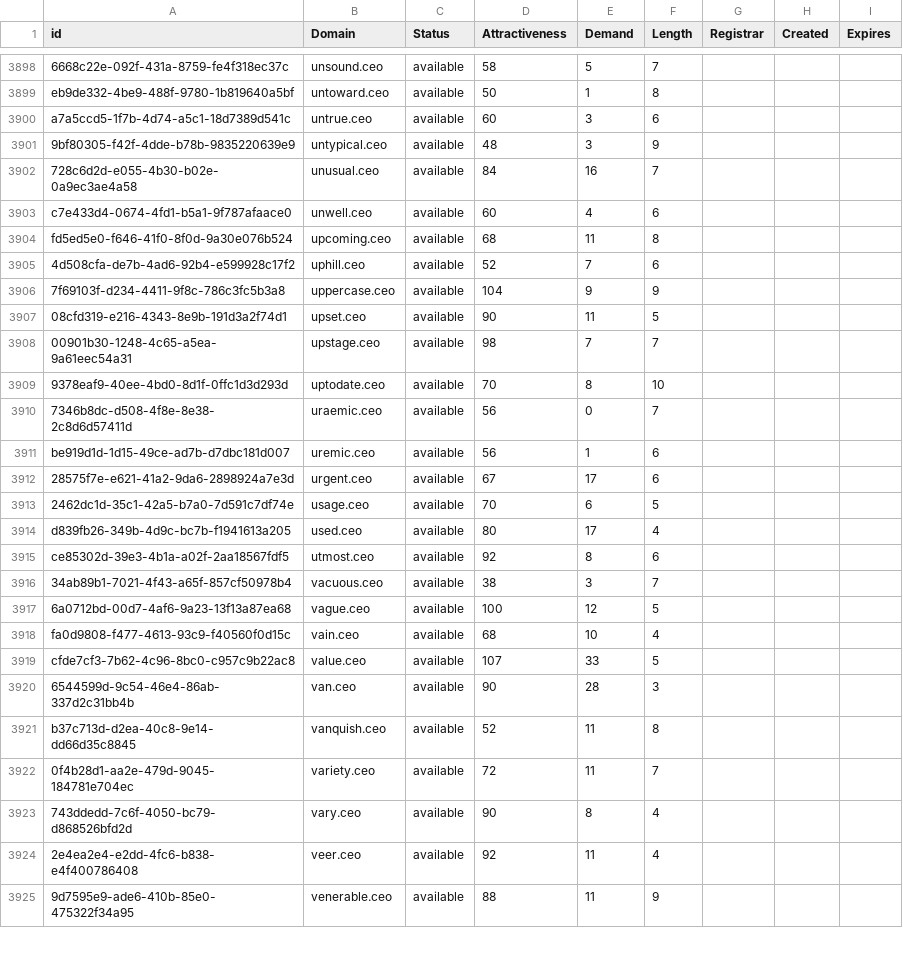
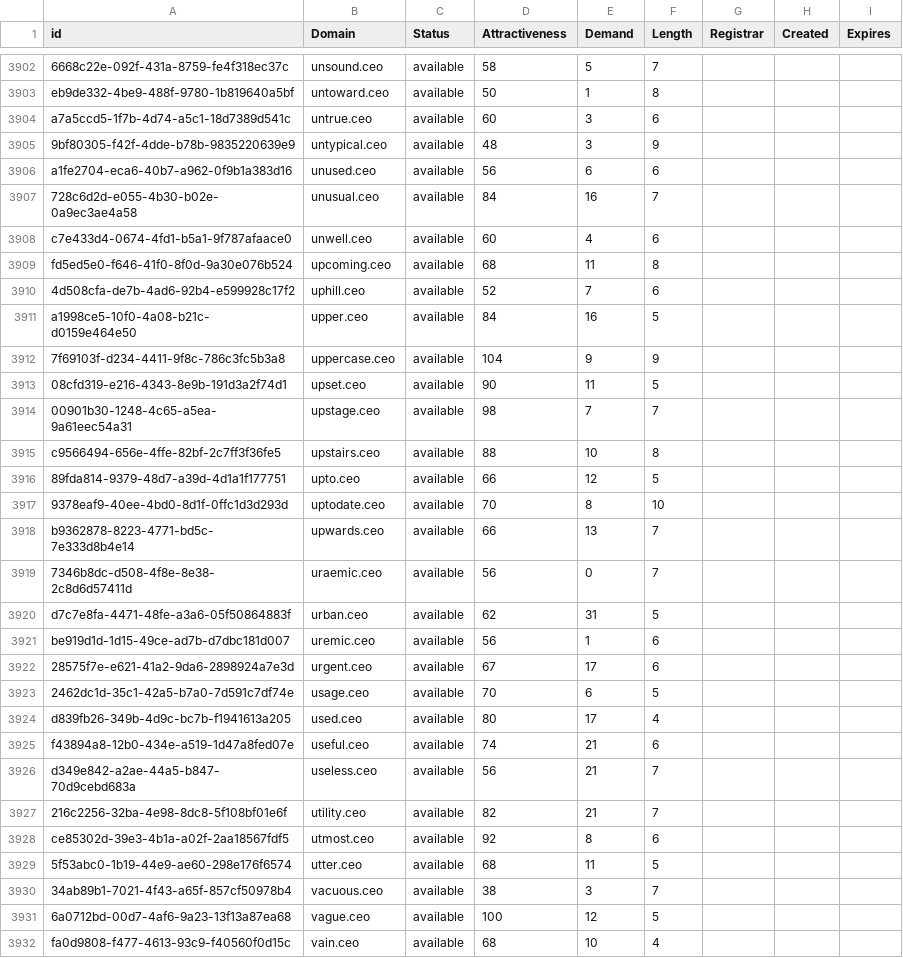
Before and after one commit to UniqueDomains/ceo-oneword-domains, a CSV file: ceo.csv, drawn as a sheet; only a part is shown, gaps mark what is left out; the shorter side is filled out with more unchanged rows; the diff covers the shown part only; the diff names each change by its address in the sheet, - before the commit and + after, or states it on an @@ line.

Commit message:
Domains update

```diff
--- a/ceo.csv
+++ b/ceo.csv
+row 3906: a1fe2704-eca6-40b7-a962-0f9b1a383d16 | unused.ceo | available | 56 | 6 | 6
+row 3911: a1998ce5-10f0-4a08-b21c-d0159e464e50 | upper.ceo | available | 84 | 16 | 5
+row 3915: c9566494-656e-4ffe-82bf-2c7ff3f36fe5 | upstairs.ceo | available | 88 | 10 | 8
+row 3916: 89fda814-9379-48d7-a39d-4d1a1f177751 | upto.ceo | available | 66 | 12 | 5
+row 3918: b9362878-8223-4771-bd5c-7e333d8b4e14 | upwards.ceo | available | 66 | 13 | 7
+row 3920: d7c7e8fa-4471-48fe-a3a6-05f50864883f | urban.ceo | available | 62 | 31 | 5
+row 3925: f43894a8-12b0-434e-a519-1d47a8fed07e | useful.ceo | available | 74 | 21 | 6
+row 3926: d349e842-a2ae-44a5-b847-70d9cebd683a | useless.ceo | available | 56 | 21 | 7
+row 3927: 216c2256-32ba-4e98-8dc8-5f108bf01e6f | utility.ceo | available | 82 | 21 | 7
+row 3929: 5f53abc0-1b19-44e9-ae60-298e176f6574 | utter.ceo | available | 68 | 11 | 5
```
Also changed, not shown: 19 added rows and 7 edited cells elsewhere in this file, 2 other files.
